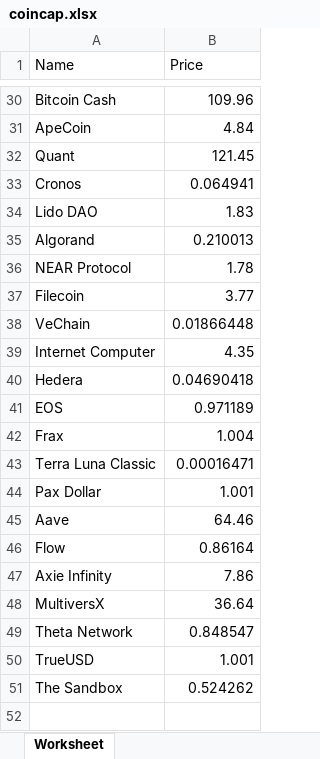
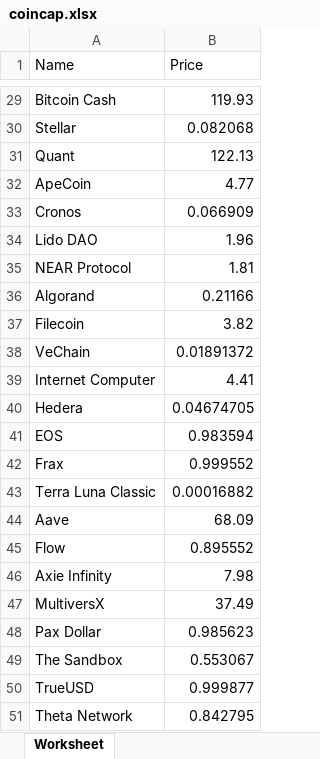
Before and after one commit to ioanstoica/CryptoShop, an Excel workbook: src/coincap.xlsx, sheet Worksheet, drawn as a sheet; only a part is shown, gaps mark what is left out; values as stored, in another font and other column widths than the file's, no borders; removed rows and columns are numbered as before the commit, all else as after; the diff covers the shown part only; the diff names each change by its address in the sheet, - before the commit and + after, or states it on an @@ line.

```diff
--- a/src/coincap.xlsx (sheet Worksheet)
+++ b/src/coincap.xlsx (sheet Worksheet)
-B29 (Price): 109.96
+B29 (Price): 119.93
-row 31: ApeCoin | 4.84
+row 30: Stellar | 0.082068
-B31 (Price): 121.45
+B31 (Price): 122.13
+row 32: ApeCoin | 4.77
-B33 (Price): 0.064941
+B33 (Price): 0.066909
-B34 (Price): 1.83
+B34 (Price): 1.96
-row 35: Algorand | 0.210013
-B35 (Price): 1.78
+B35 (Price): 1.81
+row 36: Algorand | 0.21166
-B37 (Price): 3.77
+B37 (Price): 3.82
-B38 (Price): 0.01866448
+B38 (Price): 0.01891372
-B39 (Price): 4.35
+B39 (Price): 4.41
-B40 (Price): 0.04690418
+B40 (Price): 0.04674705
-B41 (Price): 0.971189
+B41 (Price): 0.983594
-B42 (Price): 1.004
+B42 (Price): 0.999552
-B43 (Price): 0.00016471
+B43 (Price): 0.00016882
-row 44: Pax Dollar | 1.001
-B44 (Price): 64.46
+B44 (Price): 68.09
-B45 (Price): 0.86164
+B45 (Price): 0.895552
-B46 (Price): 7.86
+B46 (Price): 7.98
-B47 (Price): 36.64
+B47 (Price): 37.49
-row 49: Theta Network | 0.848547
-row 50: TrueUSD | 1.001
+row 48: Pax Dollar | 0.985623
-B49 (Price): 0.524262
+B49 (Price): 0.553067
+row 50: TrueUSD | 0.999877
+row 51: Theta Network | 0.842795
```
Also changed, not shown: 1 added row, 2 removed rows and 26 edited cells elsewhere in this sheet, 16 other files.
